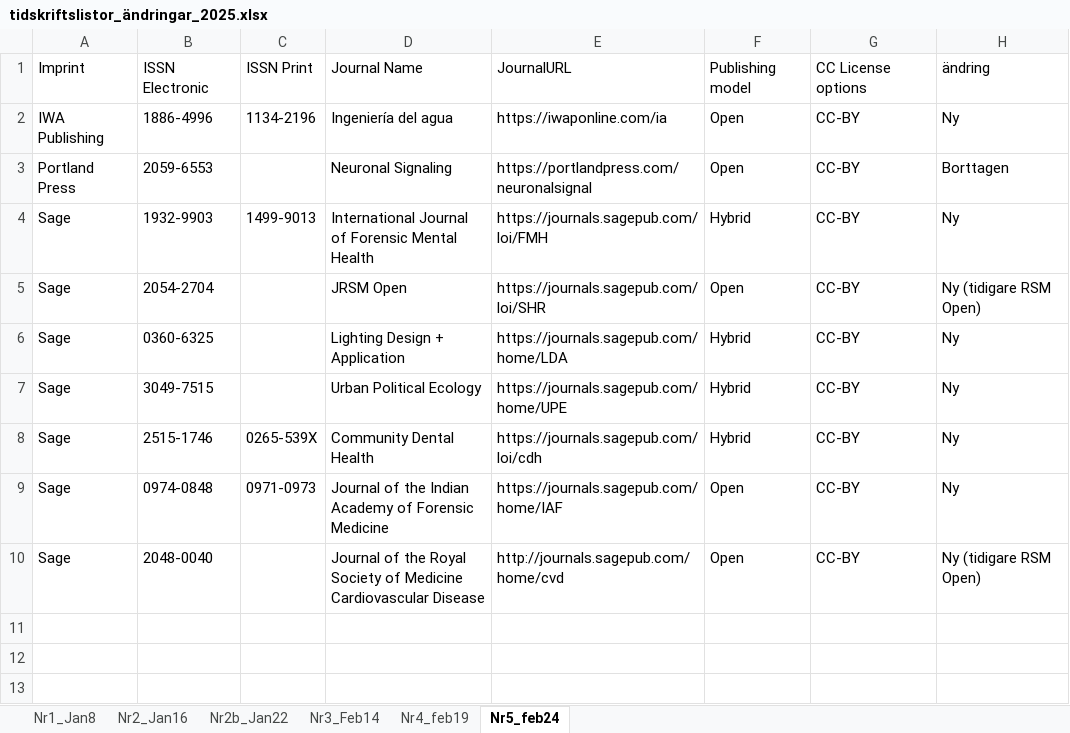
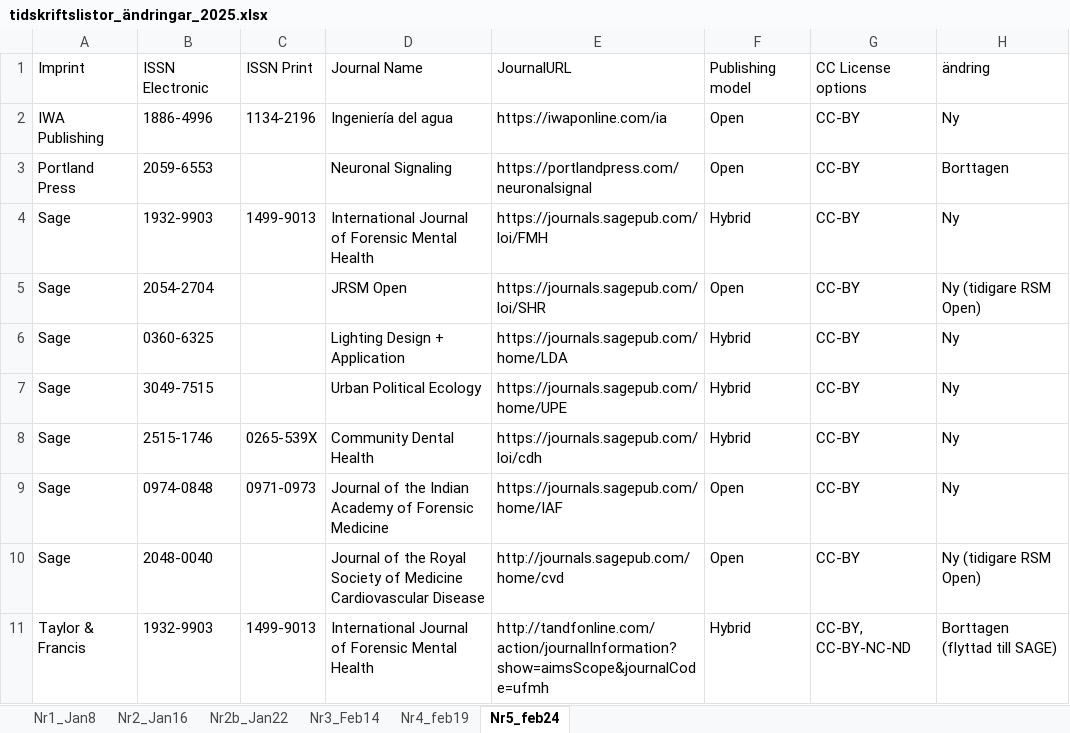
Before and after one commit to Kungbib/oa-tskr, an Excel workbook: Bibsam_tidskriftslistor/Uppdateringar/tidskriftslistor_ändringar_2025.xlsx, sheet Nr5_feb24, drawn as a sheet; values as stored, in another font and other column widths than the file's, no borders; conditional formats not drawn; the diff names each change by its address in the sheet, - before the commit and + after, or states it on an @@ line.

```diff
--- a/Bibsam_tidskriftslistor/Uppdateringar/tidskriftslistor_ändringar_2025.xlsx (sheet Nr5_feb24)
+++ b/Bibsam_tidskriftslistor/Uppdateringar/tidskriftslistor_ändringar_2025.xlsx (sheet Nr5_feb24)
+row 11: Taylor & Francis | 1932-9903 | 1499-9013 | International Journal of Forensic Mental Health | http://tandfonline.com/action/journalInformation?show=aimsScope&journalCode=ufmh | Hybrid | CC-BY, CC-BY-NC-ND | Borttagen (flyttad till SAGE)
```
Also changed, not shown: Bibsam_tidskriftslistor/scifree_data_taylorfrancis.xlsx.
